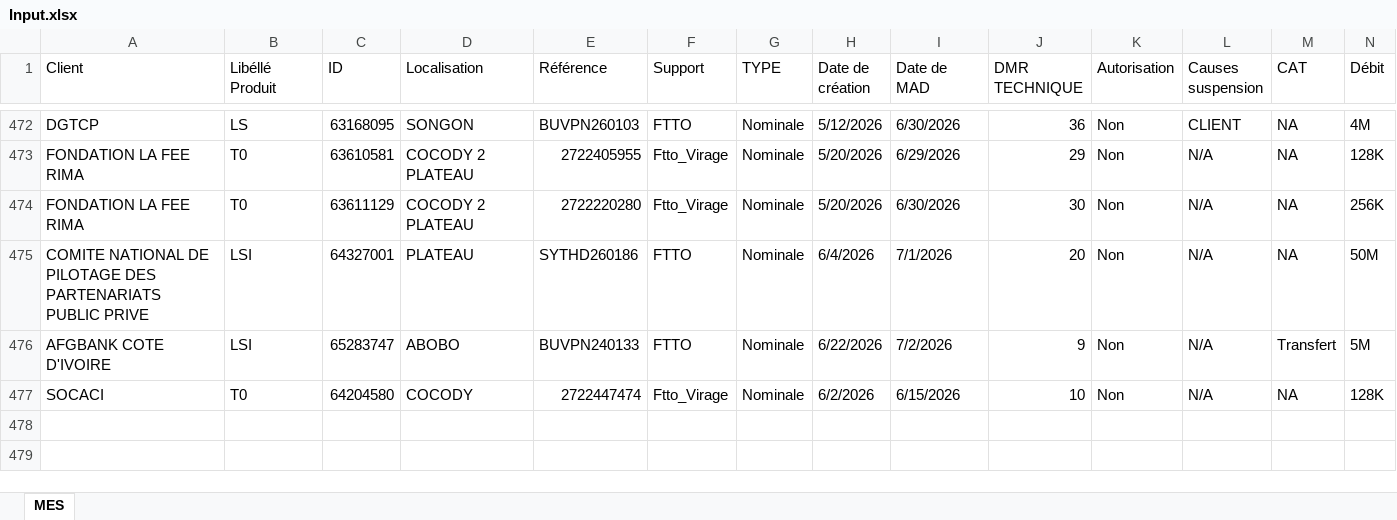
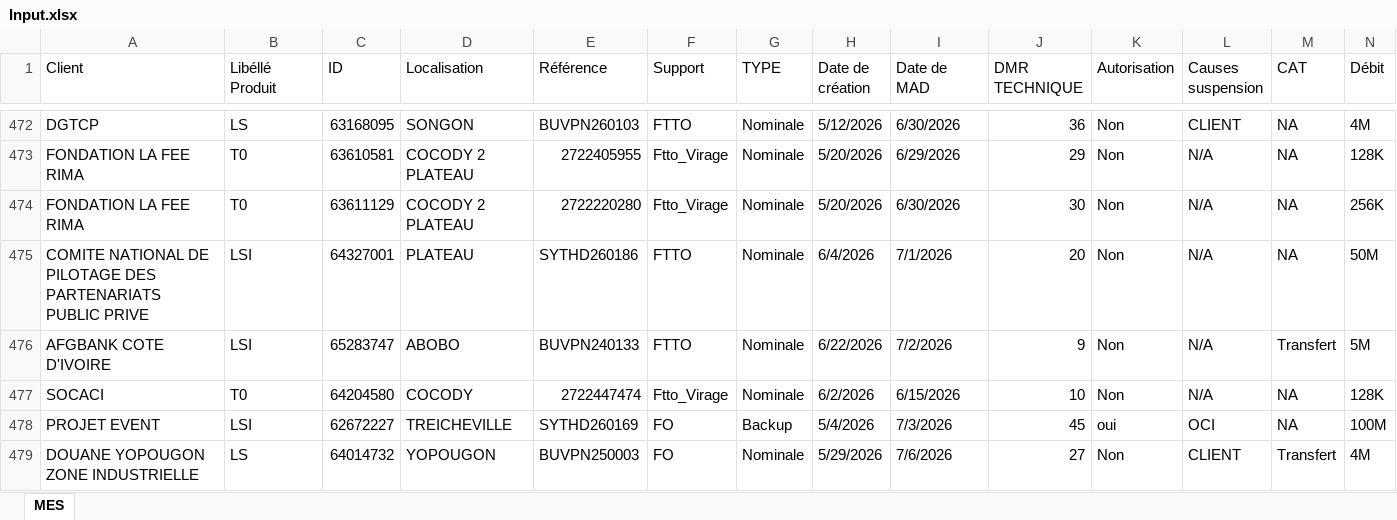
Before and after one commit to deanericthiemele-lab/ddms-site, an Excel workbook: Input.xlsx, sheet MES, drawn as a sheet; only a part is shown, gaps mark what is left out; values as stored, in another font and other column widths than the file's, no cell formats; conditional formats not drawn; rows hold the shown columns only; the diff names each change by its address in the sheet, - before the commit and + after, or states it on an @@ line.

Commit message:
Add files via upload

```diff
--- a/Input.xlsx (sheet MES)
+++ b/Input.xlsx (sheet MES)
+row 478: PROJET EVENT | LSI | 62672227 | TREICHEVILLE | SYTHD260169 | FO | Backup | 5/4/2026 | 7/3/2026 | 45 | oui | OCI | NA | 100M
+row 479: DOUANE YOPOUGON ZONE INDUSTRIELLE | LS | 64014732 | YOPOUGON | BUVPN250003 | FO | Nominale | 5/29/2026 | 7/6/2026 | 27 | Non | CLIENT | Transfert | 4M
```
Also changed, not shown: cell formats.
